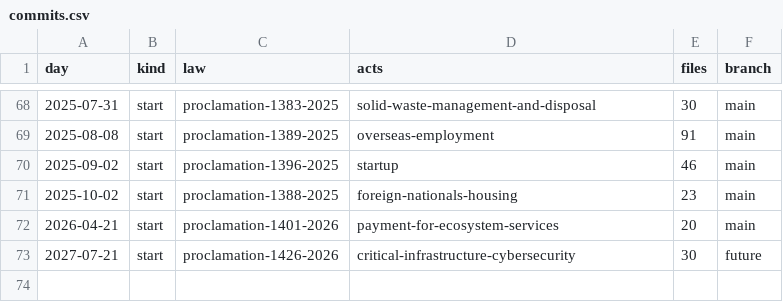
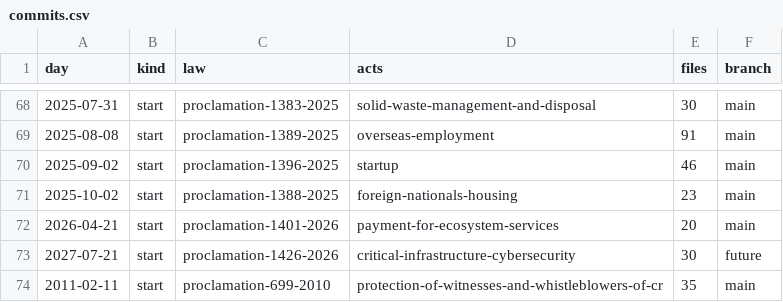
Before and after one commit to lexifina/ethiopia-law, a CSV file: data/commits.csv, drawn as a sheet; only a part is shown, gaps mark what is left out.

Commit message:
Documentation, tables, tools and REPRODUCE.md
Appended 1 commits to cacc1fa44886; corpus sha256 94549c0a4e64f5c51f5b039233bbd768d24459bb29c27c0a5ad9ed9b9e0ad4a1, data retrieved 2026-10-30.

```diff
--- a/data/commits.csv
+++ b/data/commits.csv
@@ -73 +73,2 @@ day,kind,law,acts,files,branch
 2027-07-21,start,proclamation-1426-2026,critical-infrastructure-cybersecurity,30,future
+2011-02-11,start,proclamation-699-2010,protection-of-witnesses-and-whistleblowers-of-cr,35,main
```
Also changed, not shown: data/laws.csv, 4 other files.
